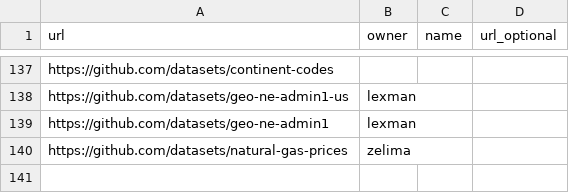
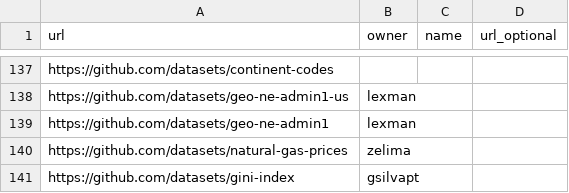
Before and after one commit to datasets/awesome-data, a CSV file: data/catalog-list.csv, drawn as a sheet; only a part is shown, gaps mark what is left out.

Commit message:
Add Gini-index to datasets and core datasets

```diff
--- a/data/catalog-list.csv
+++ b/data/catalog-list.csv
@@ -140 +140,2 @@ https://github.com/datasets/geo-ne-admin1,lexman,,
 https://github.com/datasets/natural-gas-prices,zelima,,
+https://github.com/datasets/gini-index,gsilvapt,,
```
Also changed, not shown: data/core-list.csv, 2 other files.
